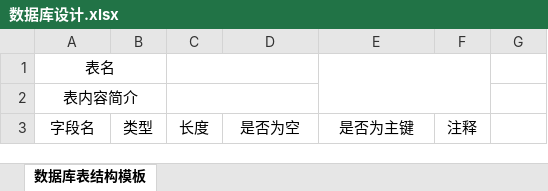
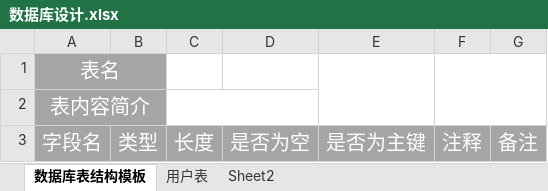
Before and after one commit to HeYu-Metro/ThisIsMyWar, an Excel workbook: DOC/数据库设计.xlsx, sheet 数据库表结构模板, drawn as a sheet; values as stored, in another font and other column widths than the file's, no borders; the diff names each change by its address in the sheet, - before the commit and + after, or states it on an @@ line.

```diff
--- a/DOC/数据库设计.xlsx (sheet 数据库表结构模板)
+++ b/DOC/数据库设计.xlsx (sheet 数据库表结构模板)
+sheet tab: 用户表
+sheet tab: Sheet2
-A1:B2 fill: none
+A1:B2 fill: #A5A5A5
-A1:A2 text colour: black
+A1:A2 text colour: #FFFFFF, text size: larger
-C1:D1 merged
-E1:F2 merged
+E1:E2 merged
+F1:G2 merged
-A3:G3 fill: none
+A3:G3 fill: #A5A5A5
-A3:F3 text colour: black
+A3:F3 text colour: #FFFFFF, text size: larger
-G3: (empty)
+G3: 备注
```
Also changed, not shown: 13 other files.
